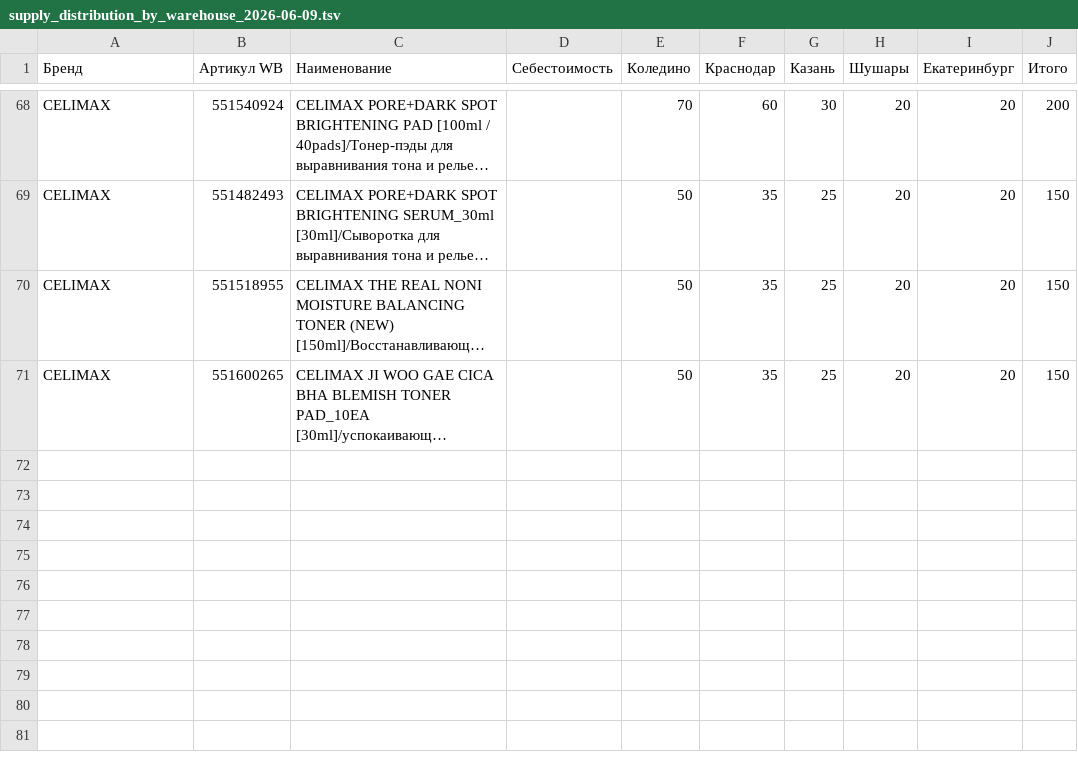
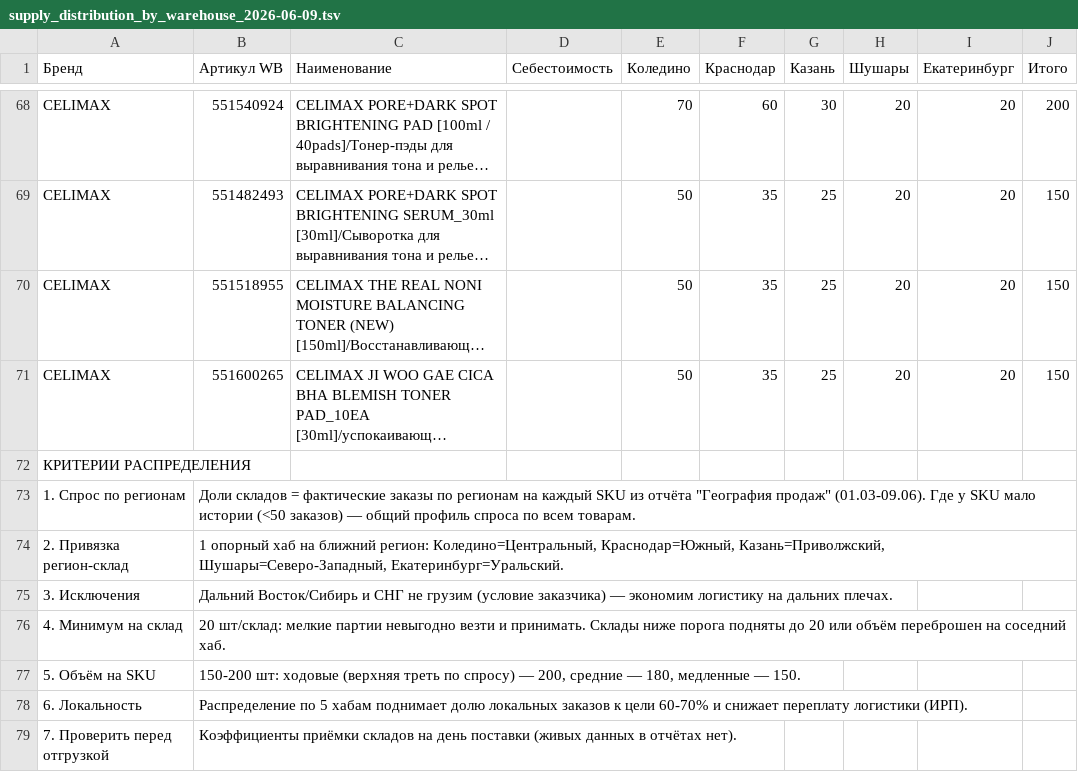
Before and after one commit to User26-2026/K-beauty-New, a TSV file: outputs/wb_kbeauty_launch/supply_distribution_by_warehouse_2026-06-09.tsv, drawn as a sheet; only a part is shown, gaps mark what is left out; long unchanged cells end in …; the diff names each change by its address in the sheet, - before the commit and + after, or states it on an @@ line.

```diff
--- a/outputs/wb_kbeauty_launch/supply_distribution_by_warehouse_2026-06-09.tsv
+++ b/outputs/wb_kbeauty_launch/supply_distribution_by_warehouse_2026-06-09.tsv
+row 72: КРИТЕРИИ РАСПРЕДЕЛЕНИЯ
+row 73: 1. Спрос по регионам | Доли складов = фактические заказы по регионам на каждый SKU из отчёта "География продаж" (01.03-09.06). Где у SKU мало истории (<50 заказов) — общий профиль спроса по всем товарам.
+row 74: 2. Привязка регион-склад | 1 опорный хаб на ближний регион: Коледино=Центральный, Краснодар=Южный, Казань=Приволжский, Шушары=Северо-Западный, Екатеринбург=Уральский.
+row 75: 3. Исключения | Дальний Восток/Сибирь и СНГ не грузим (условие заказчика) — экономим логистику на дальних плечах.
+row 76: 4. Минимум на склад | 20 шт/склад: мелкие партии невыгодно везти и принимать. Склады ниже порога подняты до 20 или объём переброшен на соседний хаб.
+row 77: 5. Объём на SKU | 150-200 шт: ходовые (верхняя треть по спросу) — 200, средние — 180, медленные — 150.
+row 78: 6. Локальность | Распределение по 5 хабам поднимает долю локальных заказов к цели 60-70% и снижает переплату логистики (ИРП).
+row 79: 7. Проверить перед отгрузкой | Коэффициенты приёмки складов на день поставки (живых данных в отчётах нет).
```
